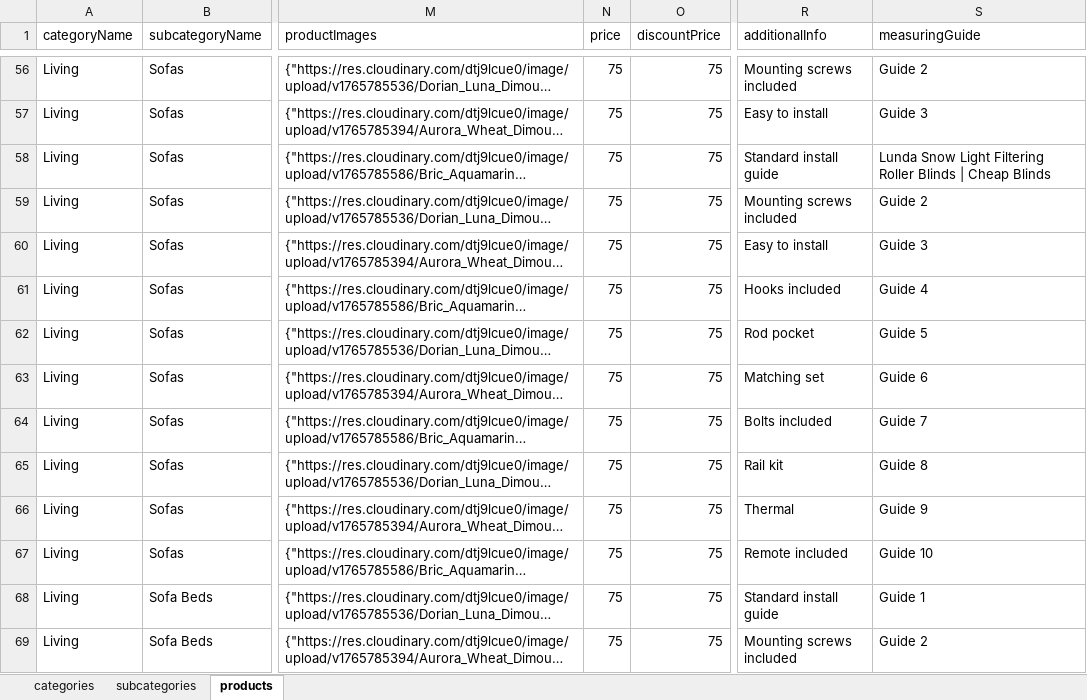
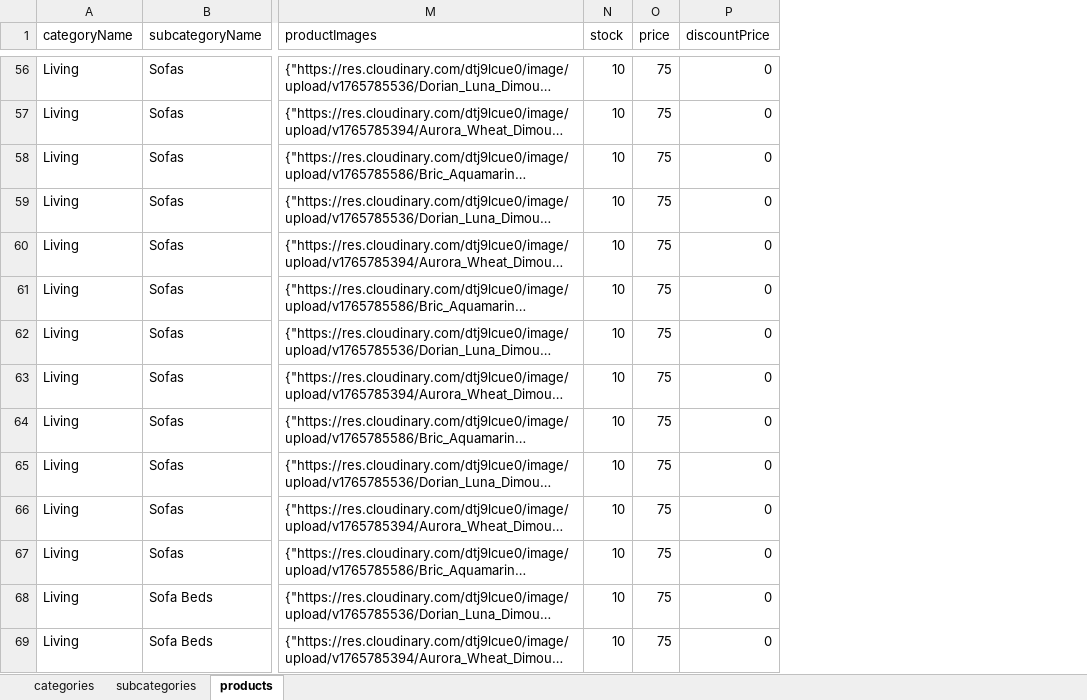
Before and after one commit to Team2Guys/avenue39-backend, an Excel workbook: prisma/seed/data/avenue39_data.xlsx, sheet products, drawn as a sheet; only a part is shown, gaps mark what is left out; long unchanged cells end in …; values as stored, in another font and other column widths than the file's, no cell formats; charts and pictures and conditional formats and table styles not drawn; removed rows and columns are numbered as before the commit, all else as after; the diff covers the shown part only; the diff names each change by its address in the sheet, - before the commit and + after, or states it on an @@ line.

```diff
--- a/prisma/seed/data/avenue39_data.xlsx (sheet products)
+++ b/prisma/seed/data/avenue39_data.xlsx (sheet products)
+column N (stock), rows 56-69: all 10
-column R (additionalInfo), rows 56-69: Mounting screws included | Easy to install | Standard install guide | Mounting screws included | Easy to install | Hooks included | Rod pocket | Matching set | Bolts included | Rail kit | Thermal | Remote included | Standard install guide | Mounting screws included
-column S (measuringGuide), rows 56-69: Guide 2 | Guide 3 | Lunda Snow Light Filtering Roller Blinds | Cheap Blinds | Guide 2 | Guide 3 | Guide 4 | Guide 5 | Guide 6 | Guide 7 | Guide 8 | Guide 9 | Guide 10 | Guide 1 | Guide 2
-P56:P69 (discountPrice): 75
+P56:P69 (discountPrice): 0
```
Also changed, not shown: 261 edited cells elsewhere in this sheet, cell formats, 12 other files.
